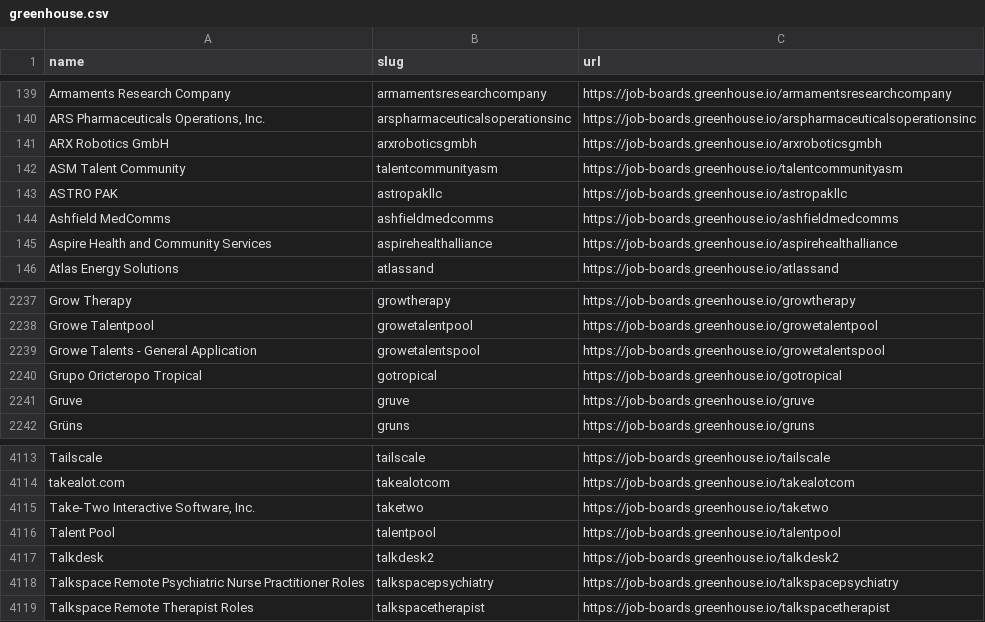
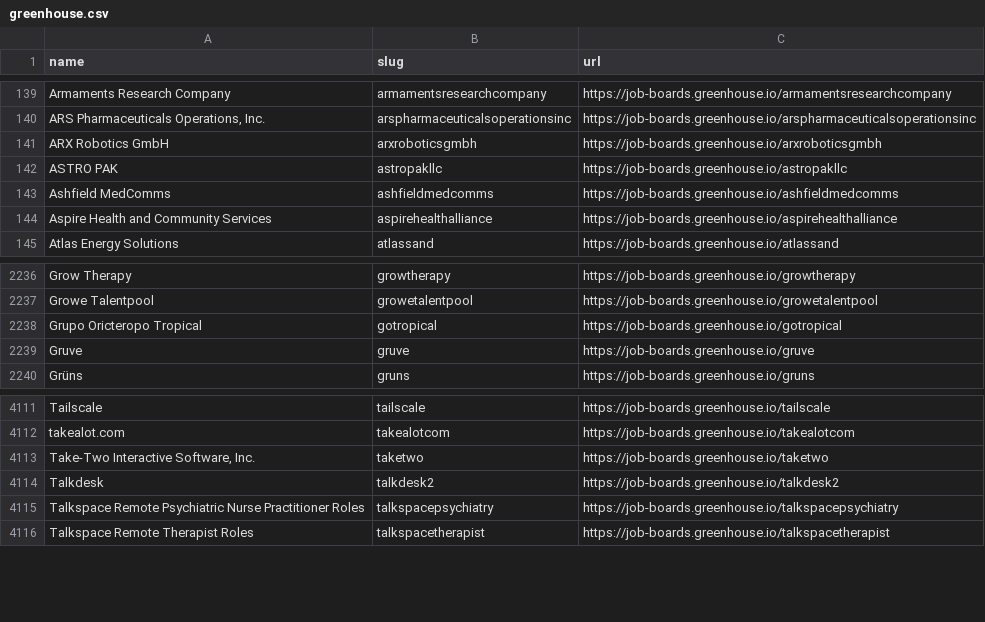
Before and after one commit to kalil0321/ats-scrapers, a CSV file: ats-companies/greenhouse.csv, drawn as a sheet; only a part is shown, gaps mark what is left out.

```diff
--- a/ats-companies/greenhouse.csv
+++ b/ats-companies/greenhouse.csv
@@ -141,3 +141,2 @@ Armaments Research Company,armamentsresearchcompany,https://job-boards.greenhous
 ARX Robotics GmbH,arxroboticsgmbh,https://job-boards.greenhouse.io/arxroboticsgmbh
-ASM Talent Community,talentcommunityasm,https://job-boards.greenhouse.io/talentcommunityasm
 ASTRO PAK,astropakllc,https://job-boards.greenhouse.io/astropakllc
@@ -2238,3 +2237,2 @@ Grow Therapy,growtherapy,https://job-boards.greenhouse.io/growtherapy
 Growe Talentpool,growetalentpool,https://job-boards.greenhouse.io/growetalentpool
-Growe Talents - General Application,growetalentspool,https://job-boards.greenhouse.io/growetalentspool
 Grupo Oricteropo Tropical,gotropical,https://job-boards.greenhouse.io/gotropical
@@ -4115,3 +4113,2 @@ takealot.com,takealotcom,https://job-boards.greenhouse.io/takealotcom
 "Take-Two Interactive Software, Inc.",taketwo,https://job-boards.greenhouse.io/taketwo
-Talent Pool,talentpool,https://job-boards.greenhouse.io/talentpool
 Talkdesk,talkdesk2,https://job-boards.greenhouse.io/talkdesk2
```
